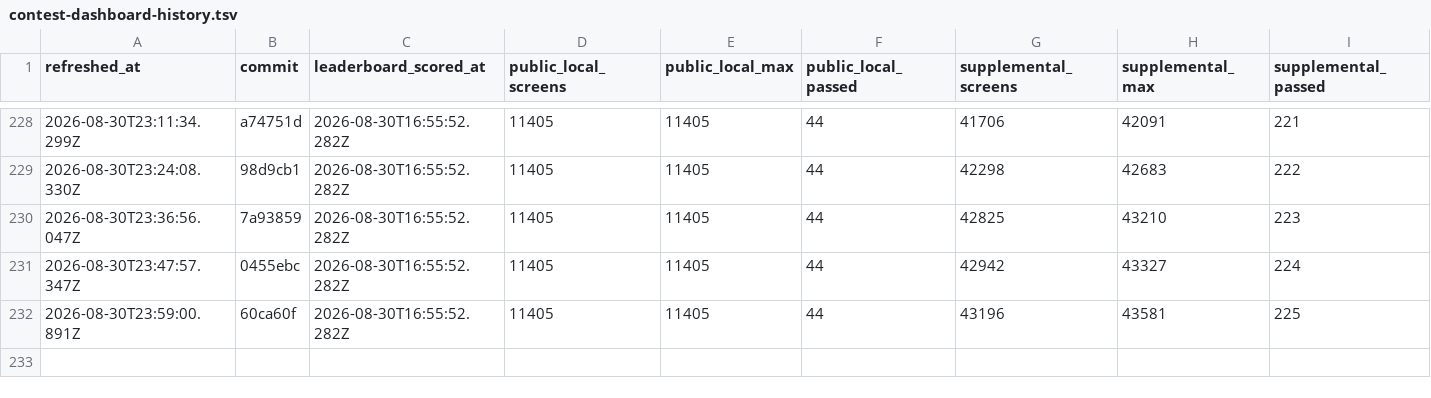
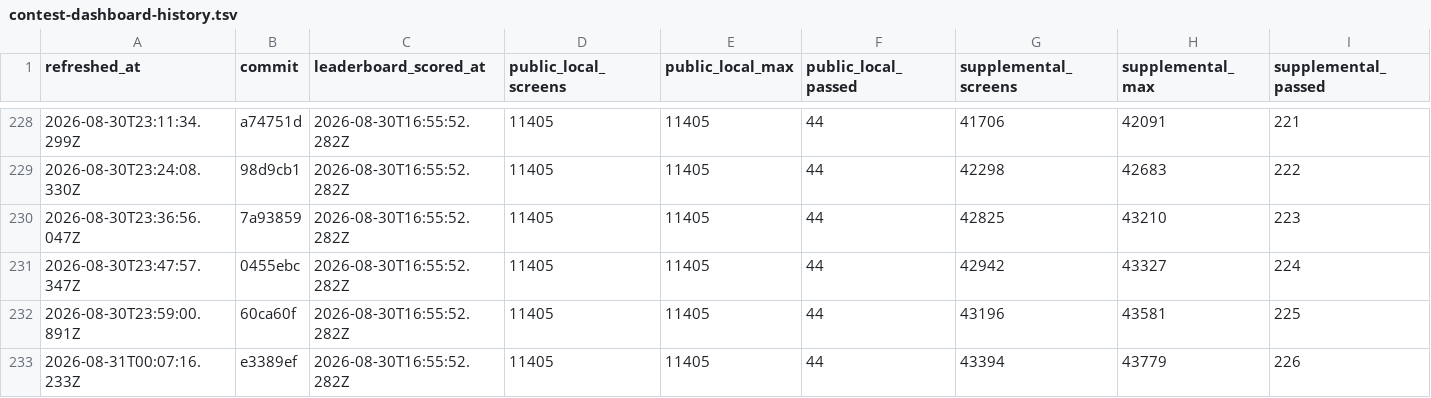
Before and after one commit to rohitgandikota/teleport-contest, a TSV file: docs/plan/contest-dashboard-history.tsv, drawn as a sheet; only a part is shown, gaps mark what is left out; rows hold the shown columns only; the diff names each change by its address in the sheet, - before the commit and + after, or states it on an @@ line.

Commit message:
Update contest parity dashboard

```diff
--- a/docs/plan/contest-dashboard-history.tsv
+++ b/docs/plan/contest-dashboard-history.tsv
+row 233: 2026-08-31T00:07:16.233Z | e3389ef | 2026-08-30T16:55:52.282Z | 11405 | 11405 | 44 | 43394 | 43779 | 226
```
Also changed, not shown: 1 other file.
